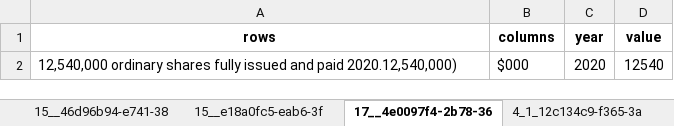
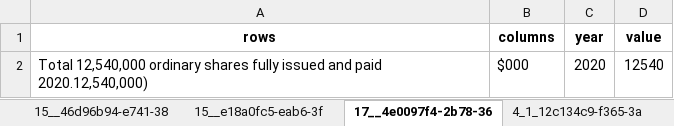
Before and after one commit to AI-paltan/main_page_processing, an Excel workbook: output/0c710442-6047-497d-ba64-d9c31122e53b/0c710442-6047-497d-ba64-d9c31122e53b_notes_transformed_standard_cropped_df.xlsx, sheet 17__4e0097f4-2b78-36, drawn as a sheet; values as stored, in another font and other column widths than the file's, no borders; the diff names each change by its address in the sheet, - before the commit and + after, or states it on an @@ line.

```diff
--- a/output/0c710442-6047-497d-ba64-d9c31122e53b/0c710442-6047-497d-ba64-d9c31122e53b_notes_transformed_standard_cropped_df.xlsx (sheet 17__4e0097f4-2b78-36)
+++ b/output/0c710442-6047-497d-ba64-d9c31122e53b/0c710442-6047-497d-ba64-d9c31122e53b_notes_transformed_standard_cropped_df.xlsx (sheet 17__4e0097f4-2b78-36)
-A2 (rows): 12,540,000 ordinary…
+A2 (rows): Total 12,540,000 ordinary…
```
Also changed, not shown: sheet 4_7_412c019a-25e7-31, sheet 7__dd0b54b1-ae15-356, sheet 12__fc8cb365-6282-32, sheet 15__46d96b94-e741-38, sheet 4_7_b1818398-7624-37, sheet 9__e109e16a-a440-32f, 4 more sheets, other sheet tabs, output/0c710442-6047-497d-ba64-d9c31122e53b/0c710442-6047-497d-ba64-d9c31122e53b_main_pages.xlsx, output/0c710442-6047-497d-ba64-d9c31122e53b/0c710442-6047-497d-ba64-d9c31122e53b_notes_cropped_df.xlsx, 6 other files.
